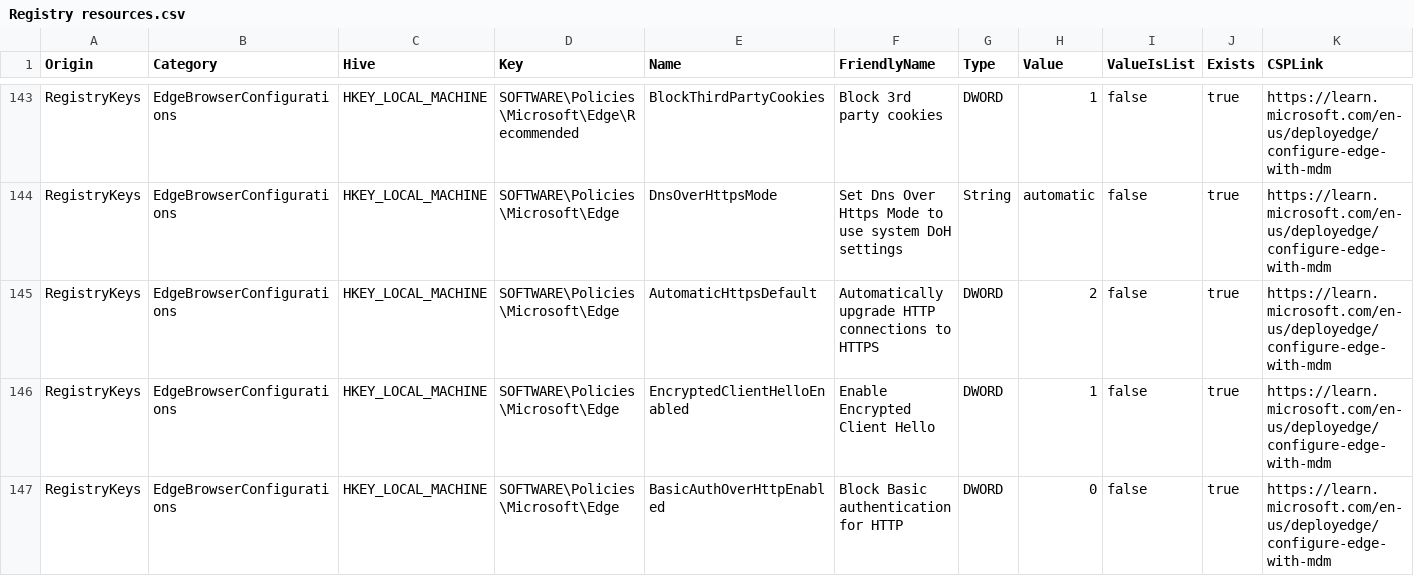
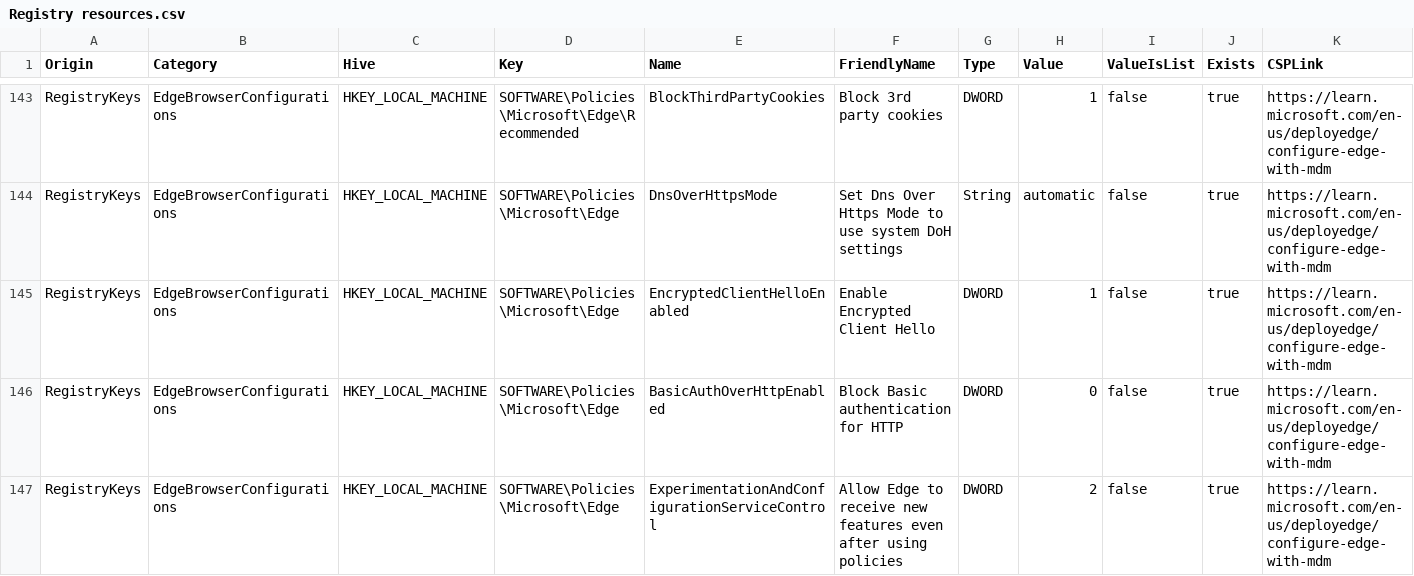
Before and after one commit to HotCakeX/Harden-Windows-Security, a CSV file: Harden-Windows-Security Module/Main files/Resources/Registry resources.csv, drawn as a sheet; only a part is shown, gaps mark what is left out; the shorter side is filled out with more unchanged rows; the diff names each change by its address in the sheet, - before the commit and + after, or states it on an @@ line.

Commit message:
Removing Edge AutomaticHttpsDefault policy (#804)
Removing Edge AutomaticHttpsDefault policy cuz it is being deprecated. Removed from the module and the new app.

Related issue: https://github.com/HotCakeX/Harden-Windows-Security/issues/773

```diff
--- a/Harden-Windows-Security Module/Main files/Resources/Registry resources.csv
+++ b/Harden-Windows-Security Module/Main files/Resources/Registry resources.csv
-row 145: RegistryKeys | EdgeBrowserConfigurations | HKEY_LOCAL_MACHINE | SOFTWARE\Policies\Microsoft\Edge | AutomaticHttpsDefault | Automatically upgrade HTTP connections to HTTPS | DWORD | 2 | false | true | https://learn.microsoft.com/en-us/deployedge/configure-edge-with-mdm
```
Also changed, not shown: Harden-Windows-Security Module/Main files/Resources/Registry.csv, 9 other files.
